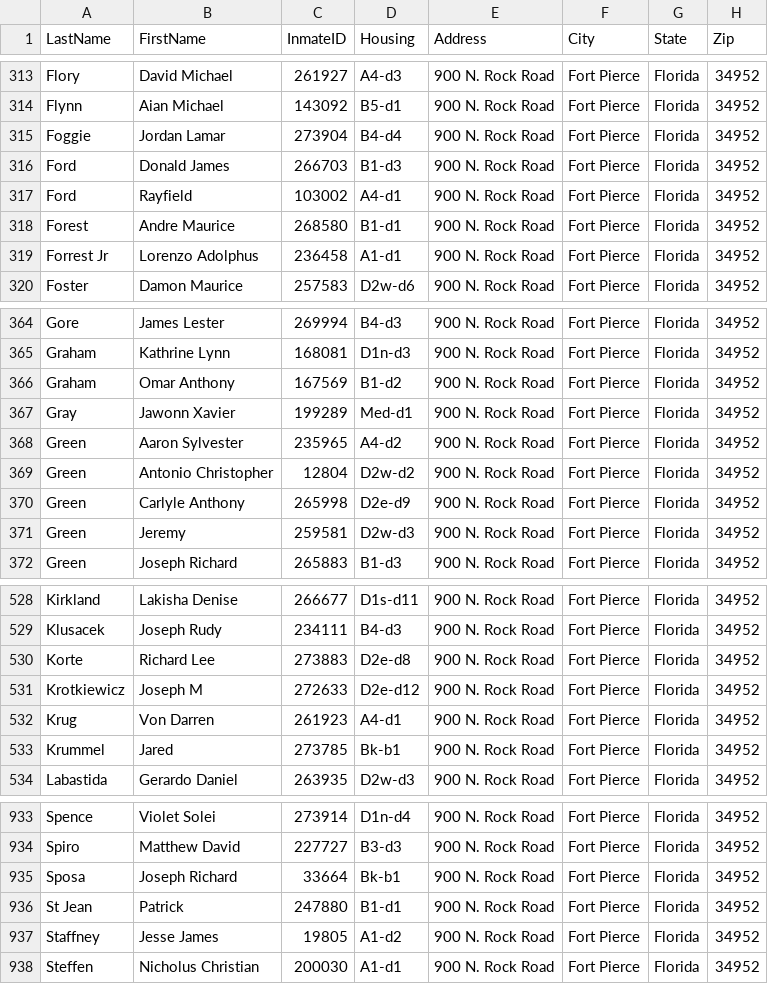
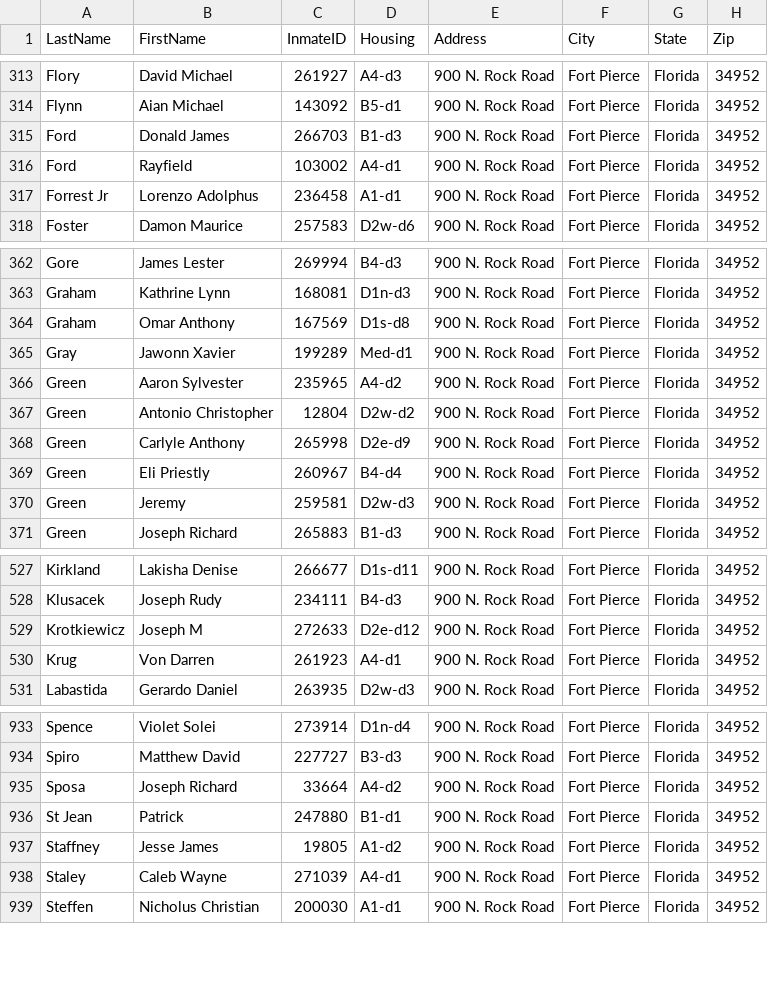
Before and after one commit to webrezaul/david, a CSV file: inmate_list.csv, drawn as a sheet; only a part is shown, gaps mark what is left out; the diff covers the shown part only.

```diff
--- a/inmate_list.csv
+++ b/inmate_list.csv
@@ -314,6 +314,4 @@ Flory,David Michael,261927,A4-d3,900 N. Rock Road,Fort Pierce,Florida,34952
 Flynn,Aian Michael,143092,B5-d1,900 N. Rock Road,Fort Pierce,Florida,34952
-Foggie,Jordan Lamar,273904,B4-d4,900 N. Rock Road,Fort Pierce,Florida,34952
 Ford,Donald James,266703,B1-d3,900 N. Rock Road,Fort Pierce,Florida,34952
 Ford,Rayfield,103002,A4-d1,900 N. Rock Road,Fort Pierce,Florida,34952
-Forest,Andre Maurice,268580,B1-d1,900 N. Rock Road,Fort Pierce,Florida,34952
 Forrest Jr,Lorenzo Adolphus,236458,A1-d1,900 N. Rock Road,Fort Pierce,Florida,34952
@@ -365,3 +363,3 @@ Gore,James Lester,269994,B4-d3,900 N. Rock Road,Fort Pierce,Florida,34952
 Graham,Kathrine Lynn,168081,D1n-d3,900 N. Rock Road,Fort Pierce,Florida,34952
-Graham,Omar Anthony,167569,B1-d2,900 N. Rock Road,Fort Pierce,Florida,34952
+Graham,Omar Anthony,167569,D1s-d8,900 N. Rock Road,Fort Pierce,Florida,34952
 Gray,Jawonn Xavier,199289,Med-d1,900 N. Rock Road,Fort Pierce,Florida,34952
@@ -370,2 +368,3 @@ Green,Antonio Christopher,12804,D2w-d2,900 N. Rock Road,Fort Pierce,Florida,3495
 Green,Carlyle Anthony,265998,D2e-d9,900 N. Rock Road,Fort Pierce,Florida,34952
+Green,Eli Priestly,260967,B4-d4,900 N. Rock Road,Fort Pierce,Florida,34952
 Green,Jeremy,259581,D2w-d3,900 N. Rock Road,Fort Pierce,Florida,34952
@@ -529,6 +528,4 @@ Kirkland,Lakisha Denise,266677,D1s-d11,900 N. Rock Road,Fort Pierce,Florida,3495
 Klusacek,Joseph Rudy,234111,B4-d3,900 N. Rock Road,Fort Pierce,Florida,34952
-Korte,Richard Lee,273883,D2e-d8,900 N. Rock Road,Fort Pierce,Florida,34952
 Krotkiewicz,Joseph M,272633,D2e-d12,900 N. Rock Road,Fort Pierce,Florida,34952
 Krug,Von Darren,261923,A4-d1,900 N. Rock Road,Fort Pierce,Florida,34952
-Krummel,Jared,273785,Bk-b1,900 N. Rock Road,Fort Pierce,Florida,34952
 Labastida,Gerardo Daniel,263935,D2w-d3,900 N. Rock Road,Fort Pierce,Florida,34952
@@ -934,5 +934,6 @@ Spence,Violet Solei,273914,D1n-d4,900 N. Rock Road,Fort Pierce,Florida,34952
 Spiro,Matthew David,227727,B3-d3,900 N. Rock Road,Fort Pierce,Florida,34952
-Sposa,Joseph Richard,33664,Bk-b1,900 N. Rock Road,Fort Pierce,Florida,34952
+Sposa,Joseph Richard,33664,A4-d2,900 N. Rock Road,Fort Pierce,Florida,34952
 St Jean,Patrick,247880,B1-d1,900 N. Rock Road,Fort Pierce,Florida,34952
 Staffney,Jesse James,19805,A1-d2,900 N. Rock Road,Fort Pierce,Florida,34952
+Staley,Caleb Wayne,271039,A4-d1,900 N. Rock Road,Fort Pierce,Florida,34952
 Steffen,Nicholus Christian,200030,A1-d1,900 N. Rock Road,Fort Pierce,Florida,34952
```
Also changed, not shown: 8 added rows, 7 removed rows and 6 edited cells elsewhere in this file, 1 other file.
